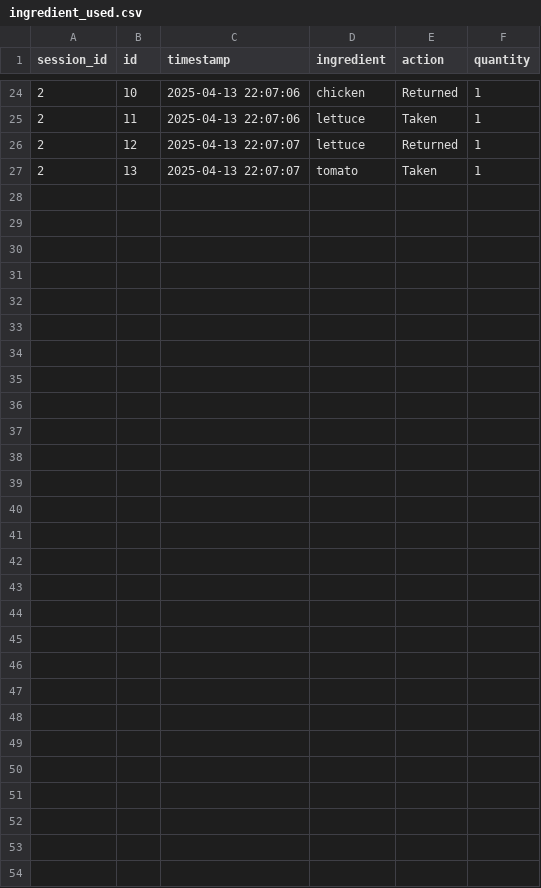
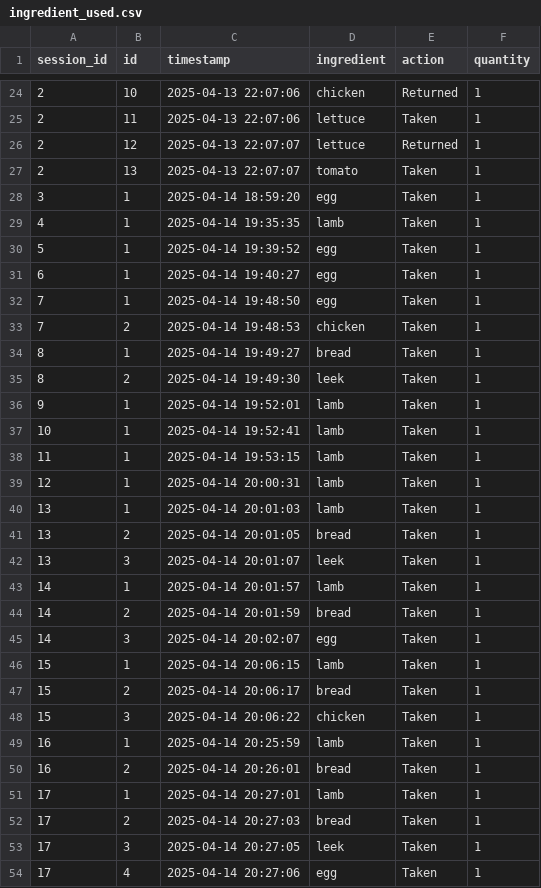
Before and after one commit to Yatichapat/CookingGame, a CSV file: ingredient_used.csv, drawn as a sheet; only a part is shown, gaps mark what is left out; the diff names each change by its address in the sheet, - before the commit and + after, or states it on an @@ line.

Commit message:
update mistake and ingredient usage

```diff
--- a/ingredient_used.csv
+++ b/ingredient_used.csv
+row 28: 3 | 1 | 2025-04-14 18:59:20 | egg | Taken | 1
+row 29: 4 | 1 | 2025-04-14 19:35:35 | lamb | Taken | 1
+row 30: 5 | 1 | 2025-04-14 19:39:52 | egg | Taken | 1
+row 31: 6 | 1 | 2025-04-14 19:40:27 | egg | Taken | 1
+row 32: 7 | 1 | 2025-04-14 19:48:50 | egg | Taken | 1
+row 33: 7 | 2 | 2025-04-14 19:48:53 | chicken | Taken | 1
+row 34: 8 | 1 | 2025-04-14 19:49:27 | bread | Taken | 1
+row 35: 8 | 2 | 2025-04-14 19:49:30 | leek | Taken | 1
+row 36: 9 | 1 | 2025-04-14 19:52:01 | lamb | Taken | 1
+row 37: 10 | 1 | 2025-04-14 19:52:41 | lamb | Taken | 1
+row 38: 11 | 1 | 2025-04-14 19:53:15 | lamb | Taken | 1
+row 39: 12 | 1 | 2025-04-14 20:00:31 | lamb | Taken | 1
+row 40: 13 | 1 | 2025-04-14 20:01:03 | lamb | Taken | 1
+row 41: 13 | 2 | 2025-04-14 20:01:05 | bread | Taken | 1
+row 42: 13 | 3 | 2025-04-14 20:01:07 | leek | Taken | 1
+row 43: 14 | 1 | 2025-04-14 20:01:57 | lamb | Taken | 1
+row 44: 14 | 2 | 2025-04-14 20:01:59 | bread | Taken | 1
+row 45: 14 | 3 | 2025-04-14 20:02:07 | egg | Taken | 1
+row 46: 15 | 1 | 2025-04-14 20:06:15 | lamb | Taken | 1
+row 47: 15 | 2 | 2025-04-14 20:06:17 | bread | Taken | 1
+row 48: 15 | 3 | 2025-04-14 20:06:22 | chicken | Taken | 1
+row 49: 16 | 1 | 2025-04-14 20:25:59 | lamb | Taken | 1
+row 50: 16 | 2 | 2025-04-14 20:26:01 | bread | Taken | 1
+row 51: 17 | 1 | 2025-04-14 20:27:01 | lamb | Taken | 1
+row 52: 17 | 2 | 2025-04-14 20:27:03 | bread | Taken | 1
+row 53: 17 | 3 | 2025-04-14 20:27:05 | leek | Taken | 1
+row 54: 17 | 4 | 2025-04-14 20:27:06 | egg | Taken | 1
```
Also changed, not shown: keystroke_per_dish.csv, 6 other files.
